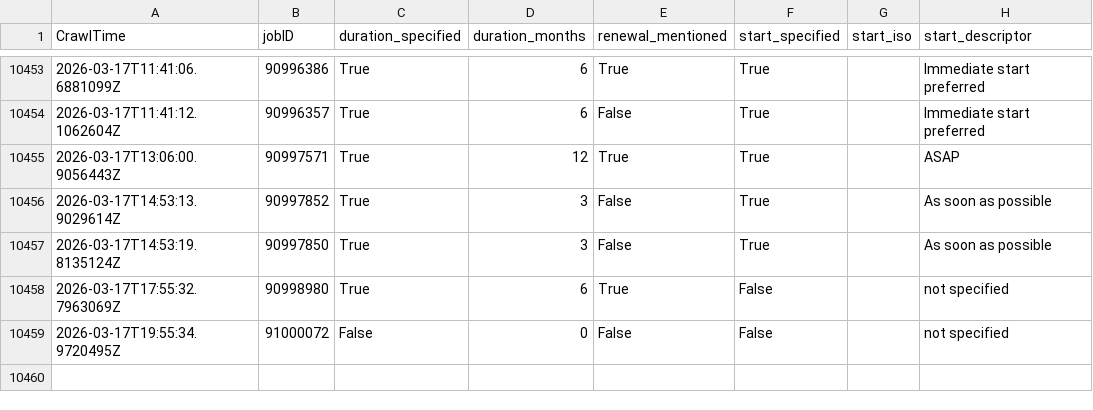
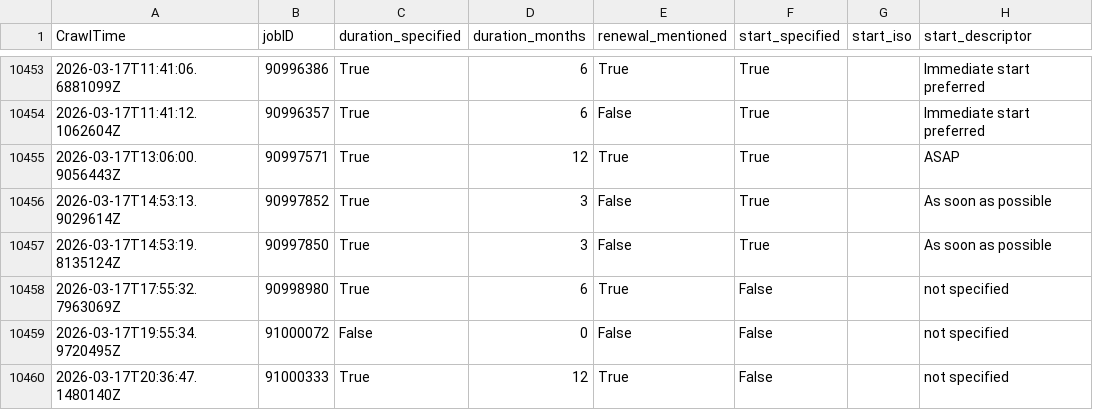
Before and after one commit to adverbdizzy7d/Seek-Jobs, a CSV file: data/seek_jobs.csv, drawn as a sheet; only a part is shown, gaps mark what is left out; the diff names each change by its address in the sheet, - before the commit and + after, or states it on an @@ line.

```diff
--- a/data/seek_jobs.csv
+++ b/data/seek_jobs.csv
+row 10460: 2026-03-17T20:36:47.1480140Z | 91000333 | True | 12 | True | False |  | not specified
```
